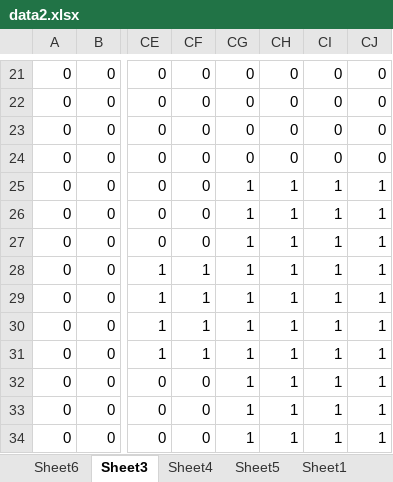
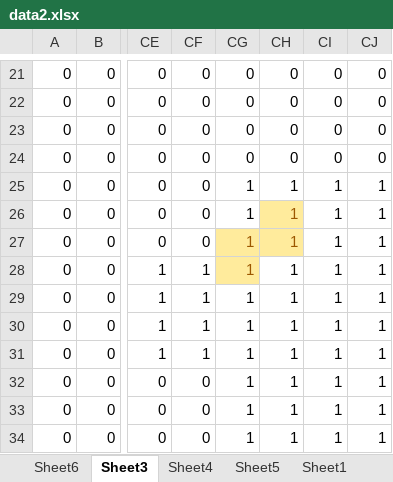
Before and after one commit to chen622/Louvre, an Excel workbook: data2.xlsx, sheet Sheet3, drawn as a sheet; only a part is shown, gaps mark what is left out; values as stored, in another font and other column widths than the file's, no borders; the diff names each change by its address in the sheet, - before the commit and + after, or states it on an @@ line.

```diff
--- a/data2.xlsx (sheet Sheet3)
+++ b/data2.xlsx (sheet Sheet3)
@@ CH26 fill: none → #FFEB9C, text colour: black → #9C5700 @@
@@ CG27:CH27 fill: none → #FFEB9C, text colour: black → #9C5700 @@
@@ CG28 fill: none → #FFEB9C, text colour: black → #9C5700 @@
```
Also changed, not shown: 1 other file.
